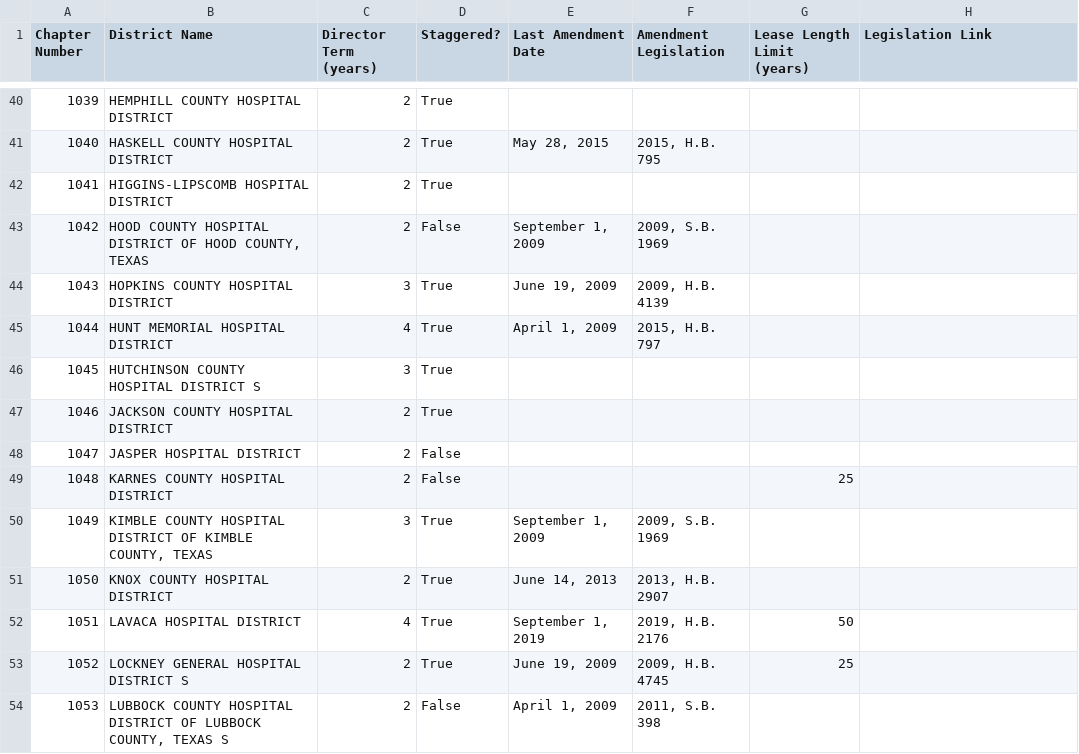
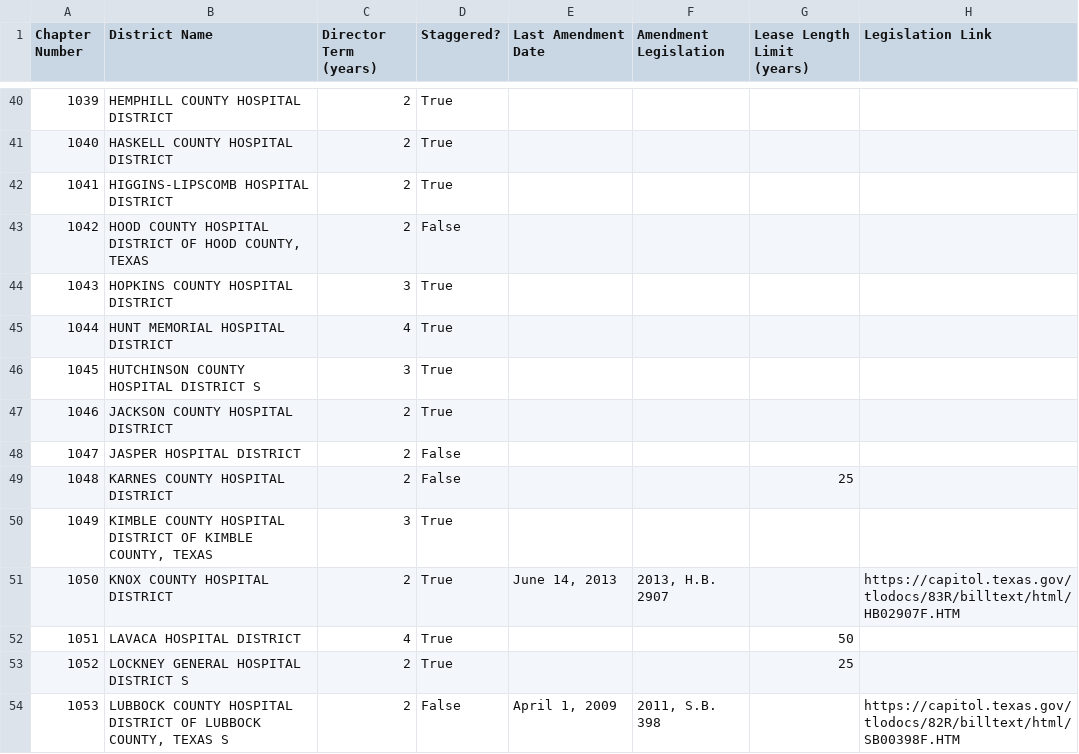
Before and after one commit to wowitsalison/hospital-district-analysis, a CSV file: hospital_districts.csv, drawn as a sheet; only a part is shown, gaps mark what is left out; the diff covers the shown part only.

Commit message:
Add legislation links and fix errors

```diff
--- a/hospital_districts.csv
+++ b/hospital_districts.csv
@@ -40,7 +40,7 @@ Chapter Number,District Name,Director Term (years),Staggered?,Last Amendment Dat
 1039,HEMPHILL COUNTY HOSPITAL DISTRICT,2,True,,,,
-1040,HASKELL COUNTY HOSPITAL DISTRICT,2,True,"May 28, 2015","2015, H.B. 795",,
+1040,HASKELL COUNTY HOSPITAL DISTRICT,2,True,,,,
 1041,HIGGINS-LIPSCOMB HOSPITAL DISTRICT,2,True,,,,
-1042,"HOOD COUNTY HOSPITAL DISTRICT OF HOOD COUNTY, TEXAS",2,False,"September 1, 2009","2009, S.B. 1969",,
-1043,HOPKINS COUNTY HOSPITAL DISTRICT,3,True,"June 19, 2009","2009, H.B. 4139",,
-1044,HUNT MEMORIAL HOSPITAL DISTRICT,4,True,"April 1, 2009","2015, H.B. 797",,
+1042,"HOOD COUNTY HOSPITAL DISTRICT OF HOOD COUNTY, TEXAS",2,False,,,
+1043,HOPKINS COUNTY HOSPITAL DISTRICT,3,True,,,,
+1044,HUNT MEMORIAL HOSPITAL DISTRICT,4,True,,,,
 1045,HUTCHINSON COUNTY HOSPITAL DISTRICT S,3,True,,,,
@@ -49,6 +49,6 @@ Chapter Number,District Name,Director Term (years),Staggered?,Last Amendment Dat
 1048,KARNES COUNTY HOSPITAL DISTRICT,2,False,,,25,
-1049,"KIMBLE COUNTY HOSPITAL DISTRICT OF KIMBLE COUNTY, TEXAS",3,True,"September 1, 2009","2009, S.B. 1969",,
-1050,KNOX COUNTY HOSPITAL DISTRICT,2,True,"June 14, 2013","2013, H.B. 2907",,
-1051,LAVACA HOSPITAL DISTRICT,4,True,"September 1, 2019","2019, H.B. 2176",50,
-1052,LOCKNEY GENERAL HOSPITAL DISTRICT S,2,True,"June 19, 2009","2009, H.B. 4745",25,
-1053,"LUBBOCK COUNTY HOSPITAL DISTRICT OF LUBBOCK COUNTY, TEXAS S",2,False,"April 1, 2009","2011, S.B. 398",,
+1049,"KIMBLE COUNTY HOSPITAL DISTRICT OF KIMBLE COUNTY, TEXAS",3,True,,,,
+1050,KNOX COUNTY HOSPITAL DISTRICT,2,True,"June 14, 2013","2013, H.B. 2907",,"https://capitol.texas.gov/tlodocs/83R/billtext/html/HB02907F.HTM"
+1051,LAVACA HOSPITAL DISTRICT,4,True,,,50,
+1052,LOCKNEY GENERAL HOSPITAL DISTRICT S,2,True,,,25,
+1053,"LUBBOCK COUNTY HOSPITAL DISTRICT OF LUBBOCK COUNTY, TEXAS S",2,False,"April 1, 2009","2011, S.B. 398",,"https://capitol.texas.gov/tlodocs/82R/billtext/html/SB00398F.HTM"
```
Also changed, not shown: 79 edited cells elsewhere in this file.
